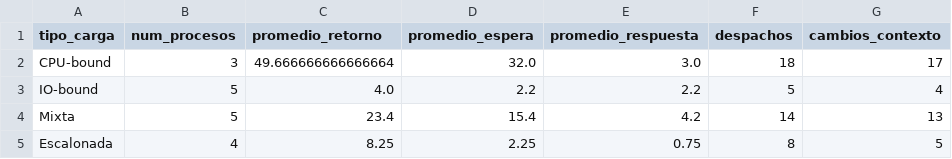
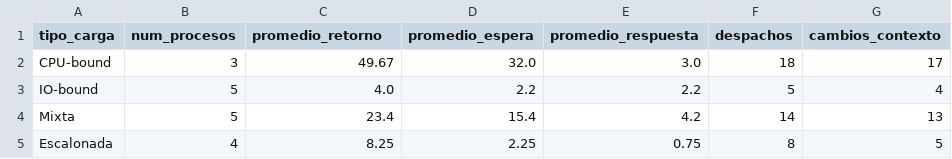
Before and after one commit to Francisgor03/Proyecto_SO, a CSV file: docs/graficos/exp6_cargas_planificador.csv, drawn as a sheet.

```diff
--- a/docs/graficos/exp6_cargas_planificador.csv
+++ b/docs/graficos/exp6_cargas_planificador.csv
@@ -1,3 +1,3 @@
 tipo_carga,num_procesos,promedio_retorno,promedio_espera,promedio_respuesta,despachos,cambios_contexto
-CPU-bound,3,49.666666666666664,32.0,3.0,18,17
+CPU-bound,3,49.67,32.0,3.0,18,17
 IO-bound,5,4.0,2.2,2.2,5,4
```
Also changed, not shown: docs/graficos/exp2_patrones_acceso.csv, 15 other files.
